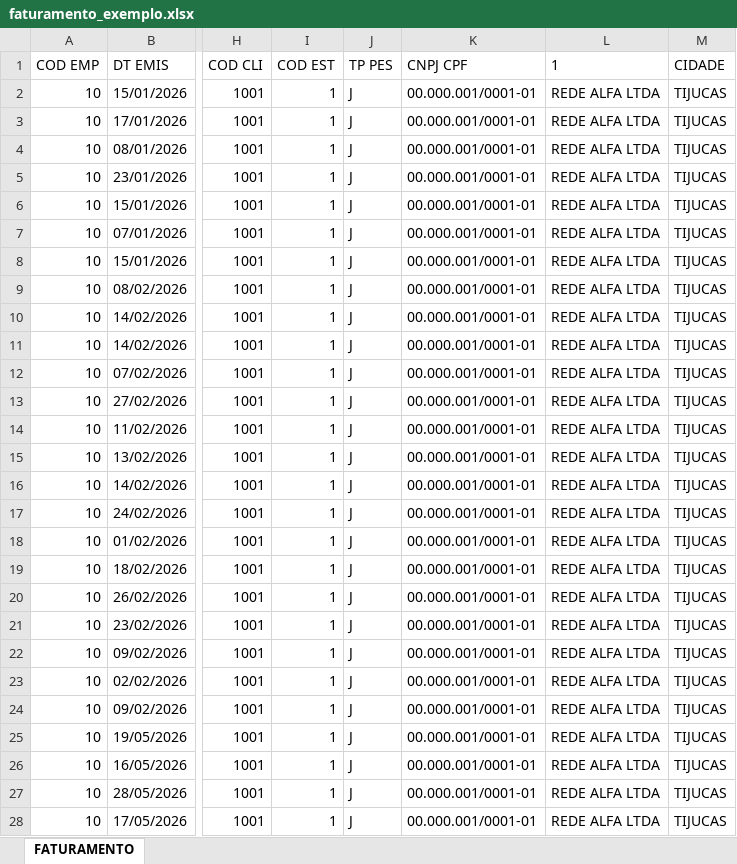
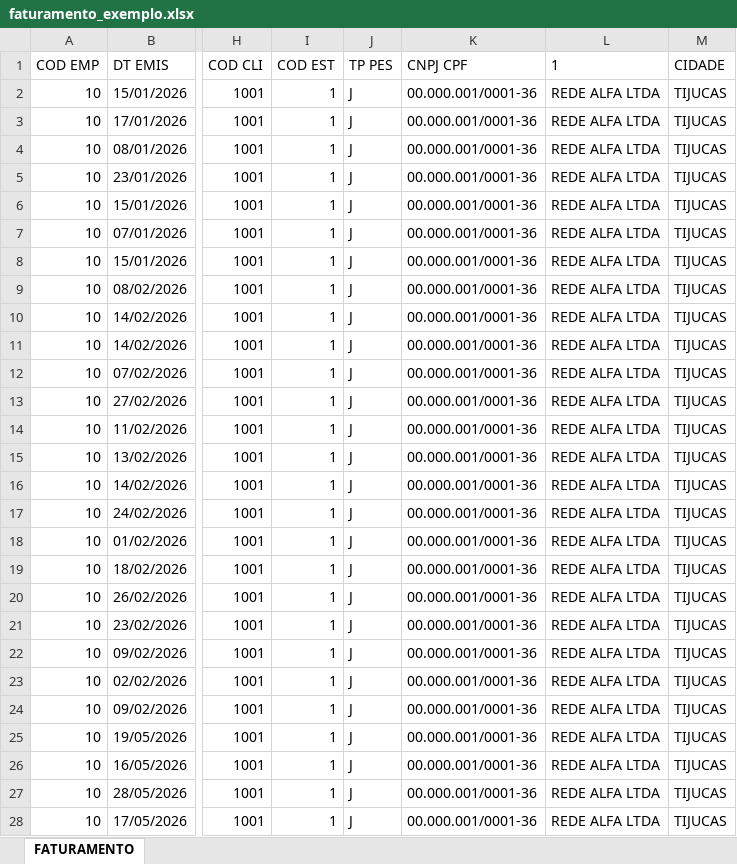
Before and after one commit to CauaPavarinP/Controle_Promoter, an Excel workbook: backend/exemplos/faturamento_exemplo.xlsx, sheet FATURAMENTO, drawn as a sheet; only a part is shown, gaps mark what is left out; values as stored, in another font and other column widths than the file's, no borders; the diff covers the shown part only; the diff names each change by its address in the sheet, - before the commit and + after, or states it on an @@ line.

```diff
--- a/backend/exemplos/faturamento_exemplo.xlsx (sheet FATURAMENTO)
+++ b/backend/exemplos/faturamento_exemplo.xlsx (sheet FATURAMENTO)
-K2:K28 (CNPJ CPF): 00.000.001/0001-01
+K2:K28 (CNPJ CPF): 00.000.001/0001-36
```
Also changed, not shown: 1583 edited cells elsewhere in this sheet, backend/exemplos/atendimento_exemplo.xlsx, backend/exemplos/planilha_completa_exemplo.xlsx, 30 other files.
